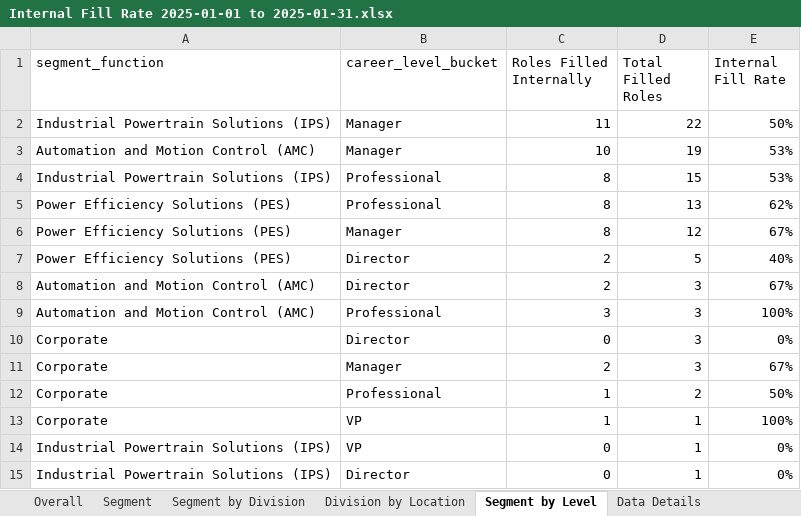
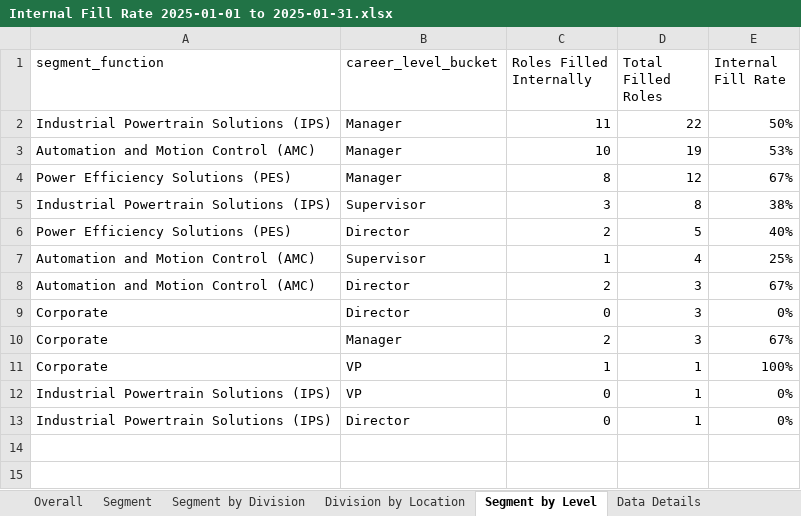
Before and after one commit to jeagleso/2025_Core-Value-Drivers_Reporting, an Excel workbook: outputs/Internal Fill Rate 2025-01-01 to 2025-01-31.xlsx, sheet Segment by Level, drawn as a sheet; values as stored, in another font and other column widths than the file's, no borders; table styles not drawn; removed rows and columns are numbered as before the commit, all else as after; the diff names each change by its address in the sheet, - before the commit and + after, or states it on an @@ line.

Commit message:
Confirmed with Jill that no P levels should be included but M1 should be, updated and re ran the code before sending out.

```diff
--- a/outputs/Internal Fill Rate 2025-01-01 to 2025-01-31.xlsx (sheet Segment by Level)
+++ b/outputs/Internal Fill Rate 2025-01-01 to 2025-01-31.xlsx (sheet Segment by Level)
-row 4: Industrial Powertrain Solutions (IPS) | Professional | 8 | 15 | 53%
-row 5: Power Efficiency Solutions (PES) | Professional | 8 | 13 | 62%
+row 5: Industrial Powertrain Solutions (IPS) | Supervisor | 3 | 8 | 38%
+row 7: Automation and Motion Control (AMC) | Supervisor | 1 | 4 | 25%
-row 9: Automation and Motion Control (AMC) | Professional | 3 | 3 | 100%
-row 12: Corporate | Professional | 1 | 2 | 50%
```
Also changed, not shown: sheet Data Details, sheet Division by Location, sheet Segment by Division, sheet Segment, sheet Overall, outputs/Internal Fill Data Validation.xlsx, 1 other file.
